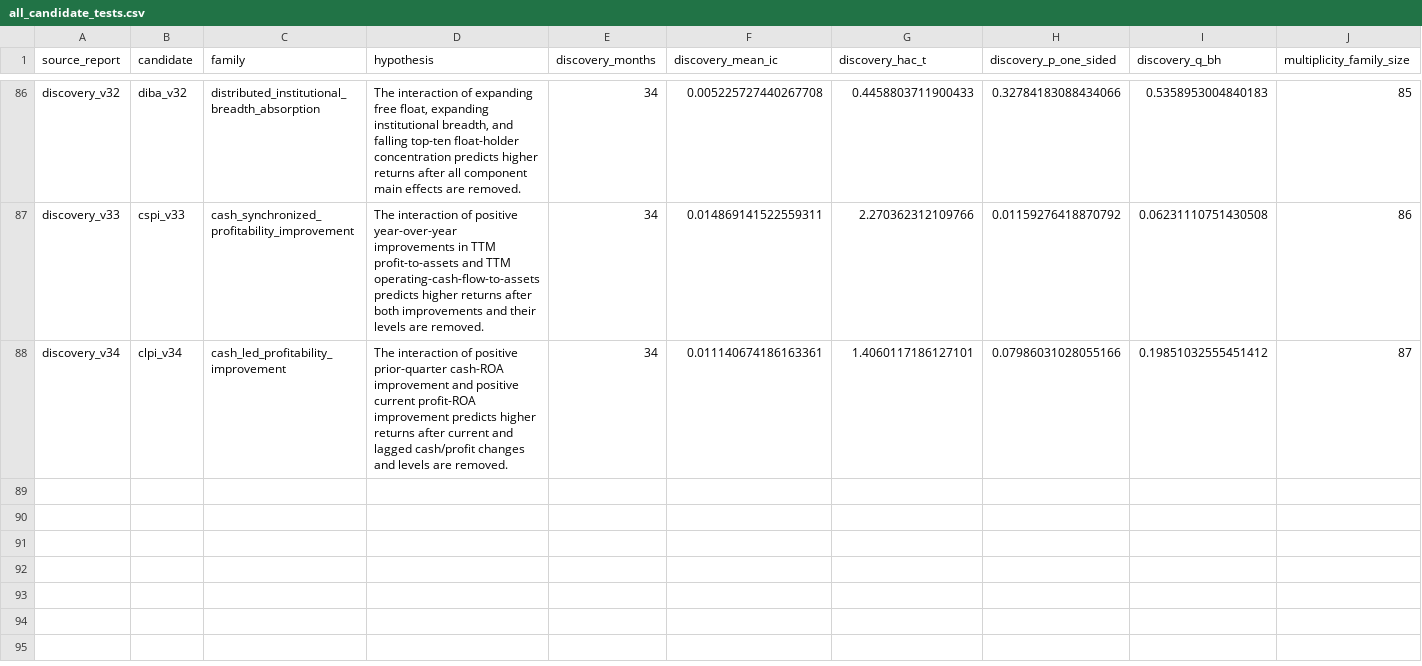
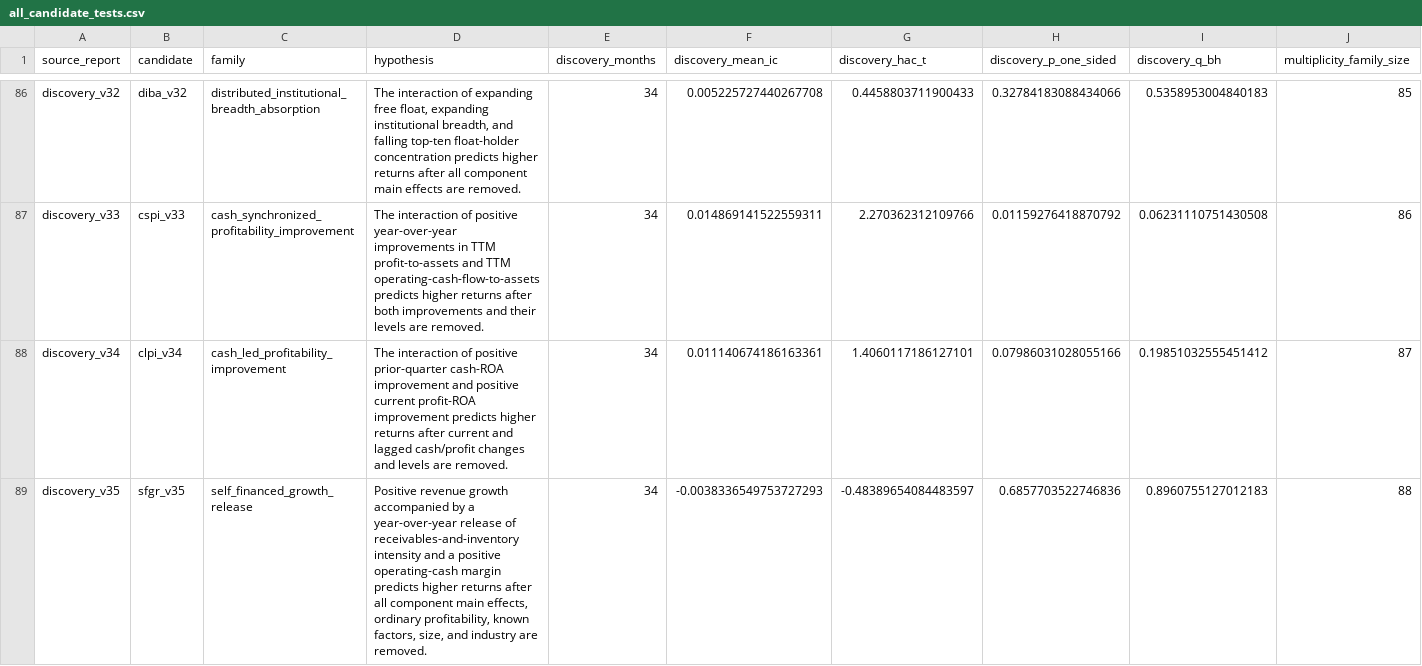
Before and after one commit to Huang-chenglong/Ashare-Alpha-Discovery, a CSV file: results/all_candidate_tests.csv, drawn as a sheet; only a part is shown, gaps mark what is left out; rows hold the shown columns only; the diff names each change by its address in the sheet, - before the commit and + after, or states it on an @@ line.

```diff
--- a/results/all_candidate_tests.csv
+++ b/results/all_candidate_tests.csv
+row 89: discovery_v35 | sfgr_v35 | self_financed_growth_release | Positive revenue growth accompanied by a year-over-year release of receivables-and-inventory intensity and a positive operating-cash margin predicts higher returns after all component main effects, ordinary profitability, known factors, size, and industry are removed. | 34 | -0.0038336549753727293 | -0.48389654084483597 | 0.6857703522746836 | 0.8960755127012183 | 88
```
Also changed, not shown: 6 other files.
